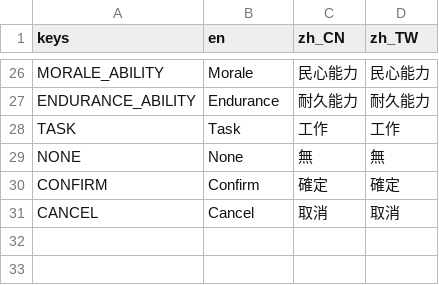
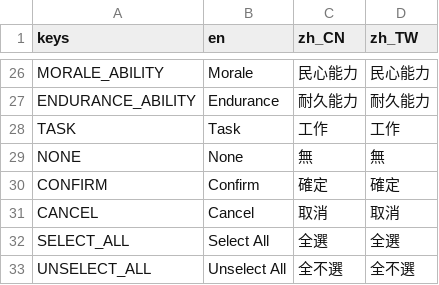
Before and after one commit to luiges90/ZHSAN3, a CSV file: i18n/i18n.csv, drawn as a sheet; only a part is shown, gaps mark what is left out; the diff names each change by its address in the sheet, - before the commit and + after, or states it on an @@ line.

```diff
--- a/i18n/i18n.csv
+++ b/i18n/i18n.csv
+row 32: SELECT_ALL | Select All | 全選 | 全選
+row 33: UNSELECT_ALL | Unselect All | 全不選 | 全不選
```
Also changed, not shown: 6 other files.
